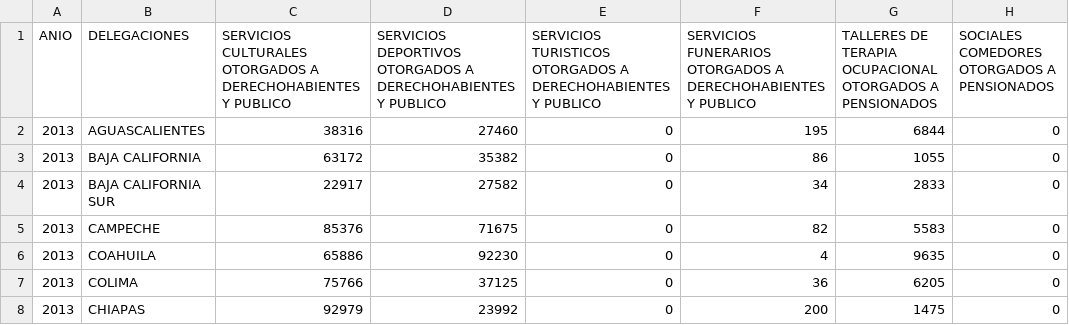
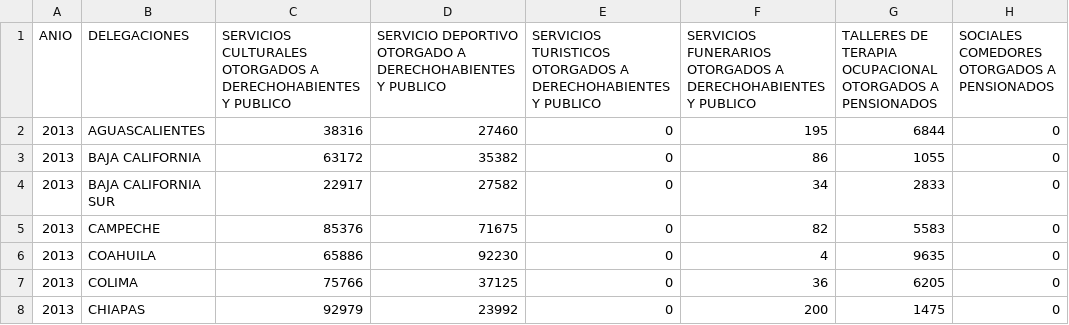
Before and after one commit to ferchofeler/defunciones-m-xico-2020, a CSV file: calendariodeeventos (1).csv, drawn as a sheet; only a part is shown; the diff names each change by its address in the sheet, - before the commit and + after, or states it on an @@ line.

Commit message:
Update calendariodeeventos (1).csv

```diff
--- a/calendariodeeventos (1).csv
+++ b/calendariodeeventos (1).csv
-D1: SERVICIOS DEPORTIVOS OTORGADOS A DERECHOHABIENTES…
+D1: SERVICIO DEPORTIVO OTORGADO A DERECHOHABIENTES…
```
